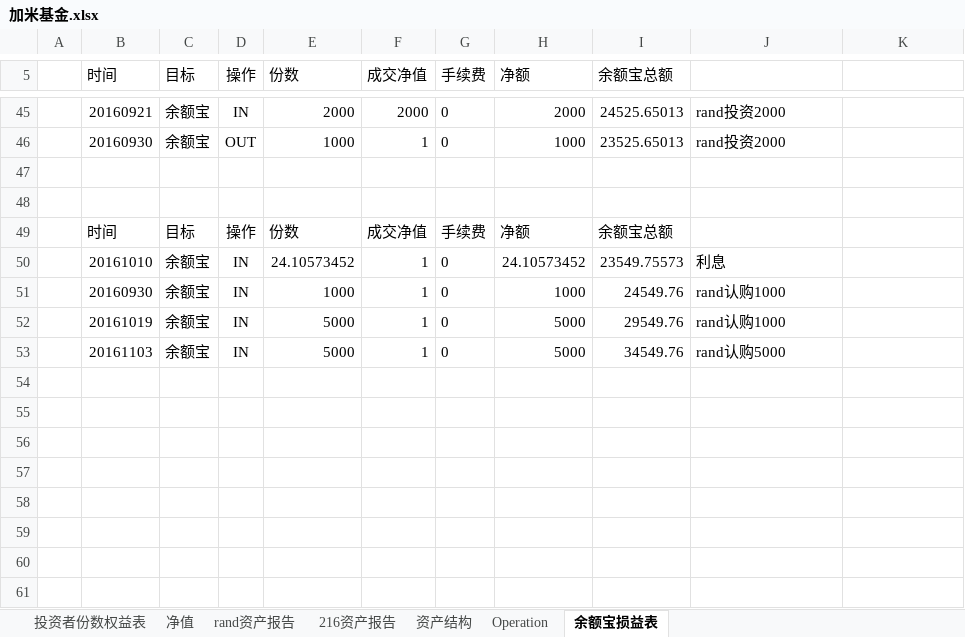
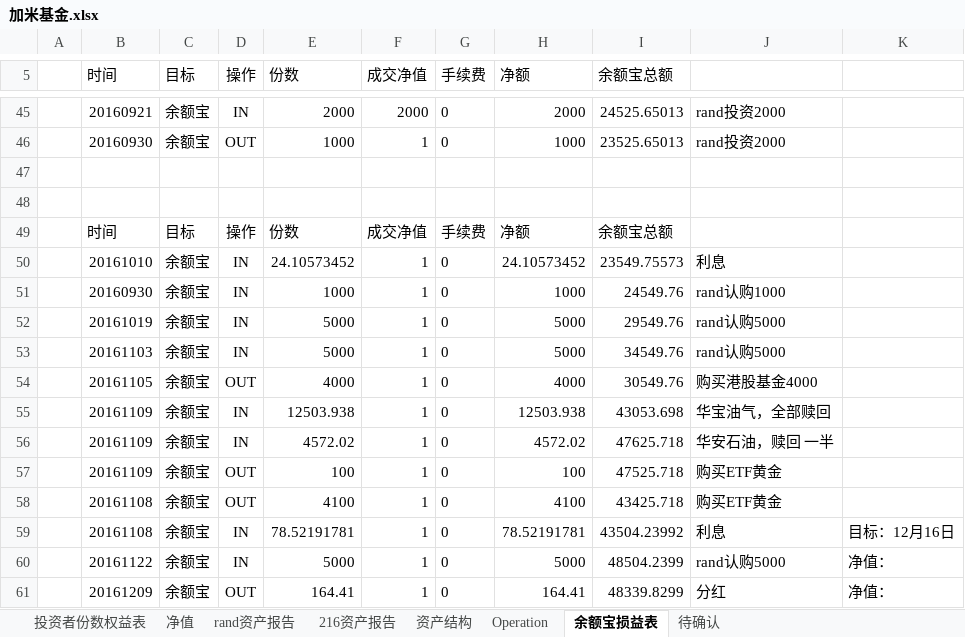
Before and after one commit to randliu/tractionrec, an Excel workbook: 加米基金.xlsx, sheet 余额宝损益表, drawn as a sheet; only a part is shown, gaps mark what is left out; values as stored, in another font and other column widths than the file's, no borders; the diff names each change by its address in the sheet, - before the commit and + after, or states it on an @@ line.

```diff
--- a/加米基金.xlsx (sheet 余额宝损益表)
+++ b/加米基金.xlsx (sheet 余额宝损益表)
+sheet tab: 待确认
-J52: rand认购1000
+J52: rand认购5000
+row 54:  | 20161105 | 余额宝 | OUT | 4000 | 1 | 0 | 4000 | 30549.76 | 购买港股基金4000
+row 55:  | 20161109 | 余额宝 | IN | 12503.938 | 1 | 0 | 12503.938 | 43053.698 | 华宝油气，全部赎回
+row 56:  | 20161109 | 余额宝 | IN | 4572.02 | 1 | 0 | 4572.02 | 47625.718 | 华安石油，赎回 一半
+row 57:  | 20161109 | 余额宝 | OUT | 100 | 1 | 0 | 100 | 47525.718 | 购买ETF黄金
+row 58:  | 20161108 | 余额宝 | OUT | 4100 | 1 | 0 | 4100 | 43425.718 | 购买ETF黄金
+row 59:  | 20161108 | 余额宝 | IN | 78.52191781 | 1 | 0 | 78.52191781 | 43504.23992 | 利息 | 目标：12月16日
+row 60:  | 20161122 | 余额宝 | IN | 5000 | 1 | 0 | 5000 | 48504.2399 | rand认购5000 | 净值：
+row 61:  | 20161209 | 余额宝 | OUT | 164.41 | 1 | 0 | 164.41 | 48339.8299 | 分红 | 净值：
```
Also changed, not shown: sheet 资产结构, sheet 净值, sheet 216资产报告, sheet rand资产报告, sheet Operation, sheet 投资者份数权益表, 蹦驼基金.xlsx.
